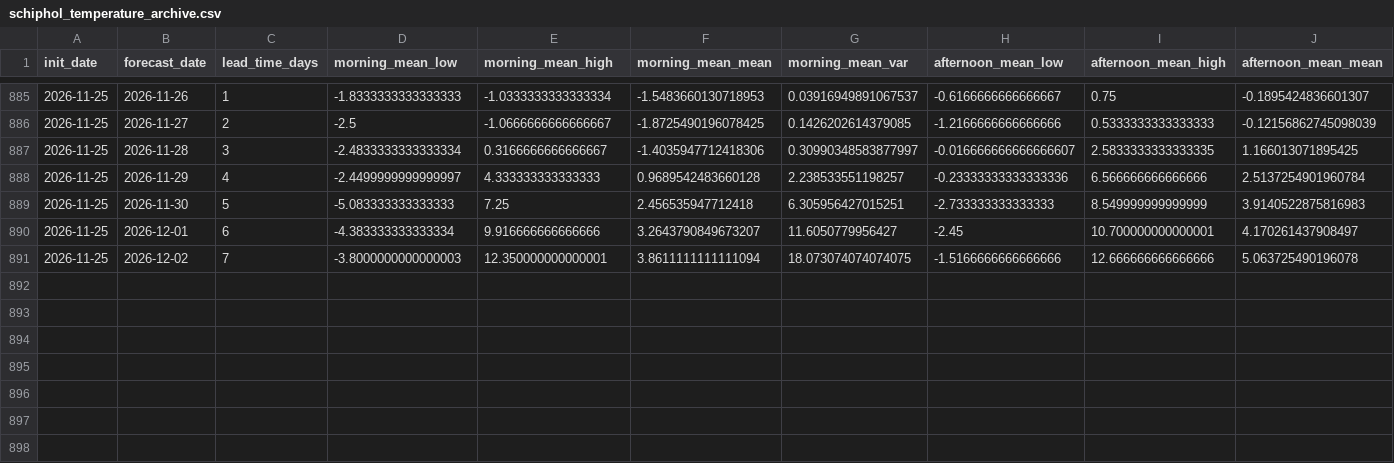
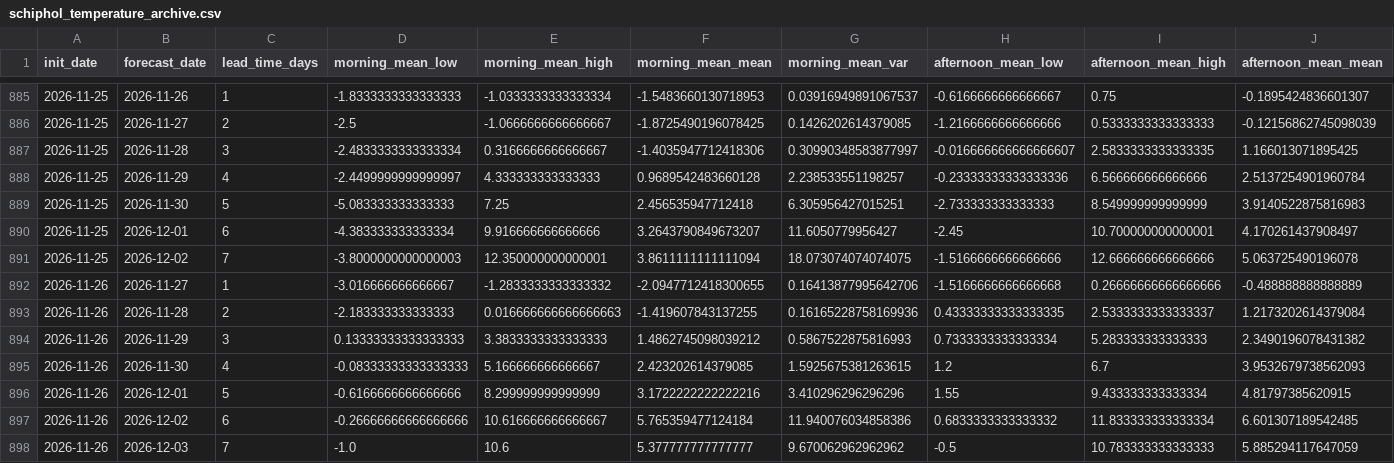
Before and after one commit to LorenzoBouman/NAO_forecasts, a CSV file: schiphol_temperature_archive.csv, drawn as a sheet; only a part is shown, gaps mark what is left out; rows hold the shown columns only; the diff names each change by its address in the sheet, - before the commit and + after, or states it on an @@ line.

```diff
--- a/schiphol_temperature_archive.csv
+++ b/schiphol_temperature_archive.csv
+row 892: 2026-11-26 | 2026-11-27 | 1 | -3.016666666666667 | -1.2833333333333332 | -2.0947712418300655 | 0.16413877995642706 | -1.5166666666666668 | 0.26666666666666666 | -0.488888888888889
+row 893: 2026-11-26 | 2026-11-28 | 2 | -2.183333333333333 | 0.016666666666666663 | -1.419607843137255 | 0.16165228758169936 | 0.43333333333333335 | 2.5333333333333337 | 1.2173202614379084
+row 894: 2026-11-26 | 2026-11-29 | 3 | 0.13333333333333333 | 3.3833333333333333 | 1.4862745098039212 | 0.5867522875816993 | 0.7333333333333334 | 5.283333333333333 | 2.3490196078431382
+row 895: 2026-11-26 | 2026-11-30 | 4 | -0.08333333333333333 | 5.166666666666667 | 2.423202614379085 | 1.5925675381263615 | 1.2 | 6.7 | 3.9532679738562093
+row 896: 2026-11-26 | 2026-12-01 | 5 | -0.6166666666666666 | 8.299999999999999 | 3.1722222222222216 | 3.410296296296296 | 1.55 | 9.433333333333334 | 4.81797385620915
+row 897: 2026-11-26 | 2026-12-02 | 6 | -0.26666666666666666 | 10.616666666666667 | 5.765359477124184 | 11.940076034858386 | 0.6833333333333332 | 11.833333333333334 | 6.601307189542485
+row 898: 2026-11-26 | 2026-12-03 | 7 | -1.0 | 10.6 | 5.377777777777777 | 9.670062962962962 | -0.5 | 10.783333333333333 | 5.885294117647059
```
Also changed, not shown: nao_7day_intervals_archive.csv, schiphol_wind_direction_archive.csv, 1 other file.
